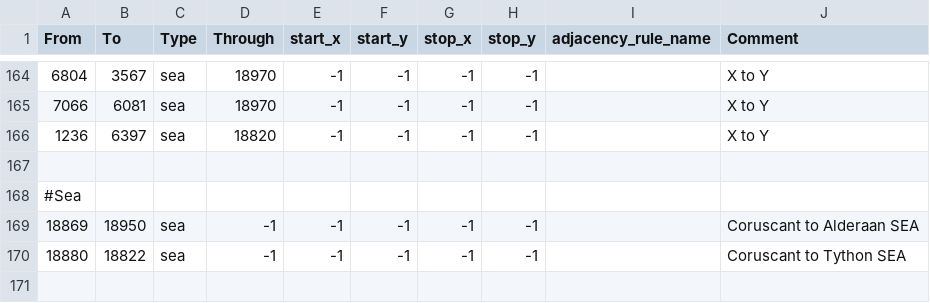
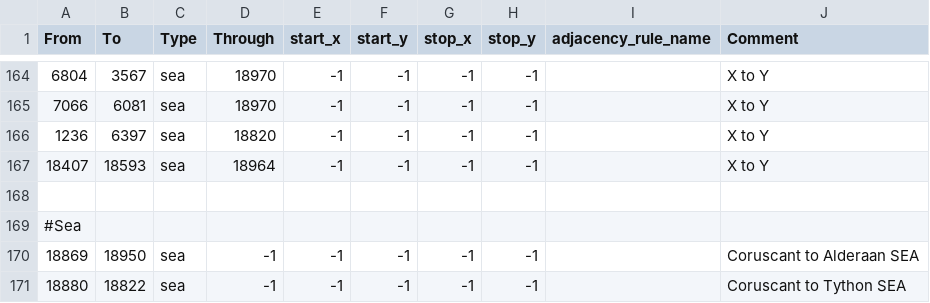
Before and after one commit to Supermob1/ProjectKessilian, a CSV file: map/adjacencies.csv, drawn as a sheet; only a part is shown, gaps mark what is left out; the shorter side is filled out with more unchanged rows.

```diff
--- a/map/adjacencies.csv
+++ b/map/adjacencies.csv
@@ -166,2 +166,3 @@ From;To;Type;Through;start_x;start_y;stop_x;stop_y;adjacency_rule_name;Comment
 1236;6397;sea;18820;-1;-1;-1;-1;;X to Y
+18407;18593;sea;18964;-1;-1;-1;-1;;X to Y
 
```
Also changed, not shown: 11 other files.
